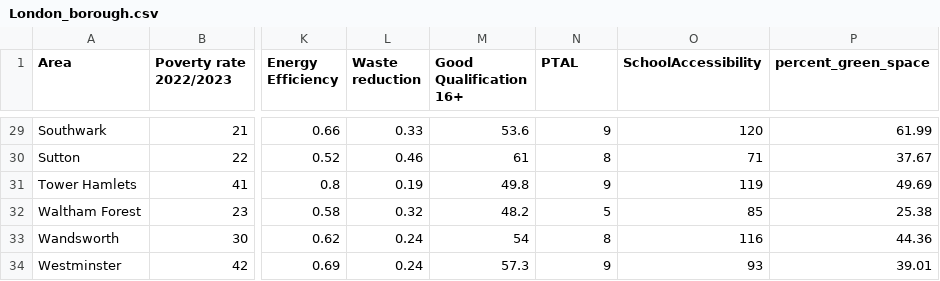
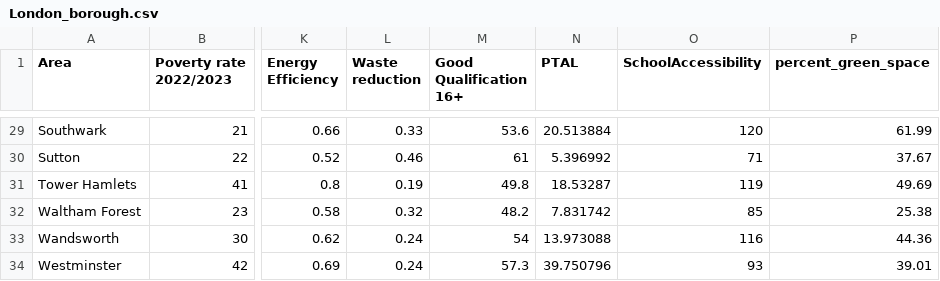
Before and after one commit to JReal10/London-Area-Recommender-System, a CSV file: data/raw_data/London_borough.csv, drawn as a sheet; only a part is shown, gaps mark what is left out; the diff covers the shown part only; the diff names each change by its address in the sheet, - before the commit and + after, or states it on an @@ line.

```diff
--- a/data/raw_data/London_borough.csv
+++ b/data/raw_data/London_borough.csv
-N29 (PTAL): 9
+N29 (PTAL): 20.513884
-N30 (PTAL): 8
+N30 (PTAL): 5.396992
-N31 (PTAL): 9
+N31 (PTAL): 18.53287
-N32 (PTAL): 5
+N32 (PTAL): 7.831742
-N33 (PTAL): 8
+N33 (PTAL): 13.973088
-N34 (PTAL): 9
+N34 (PTAL): 39.750796
```
Also changed, not shown: 27 edited cells elsewhere in this file, 2 other files.
